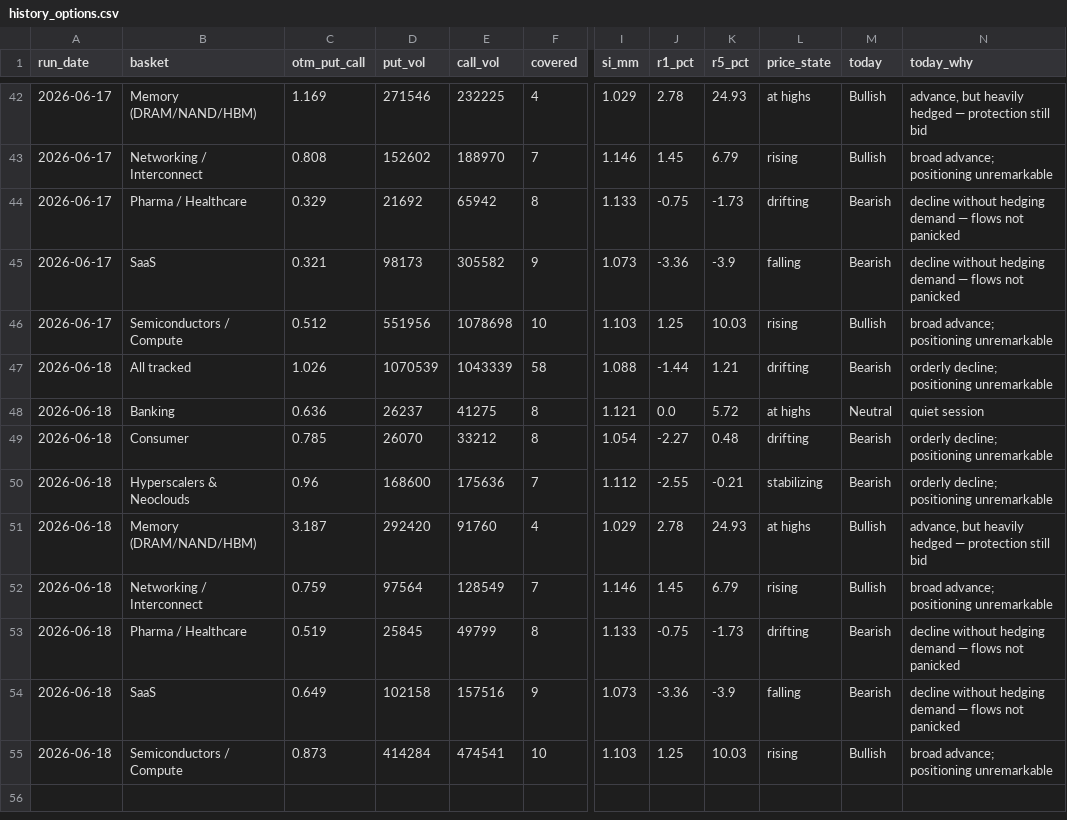
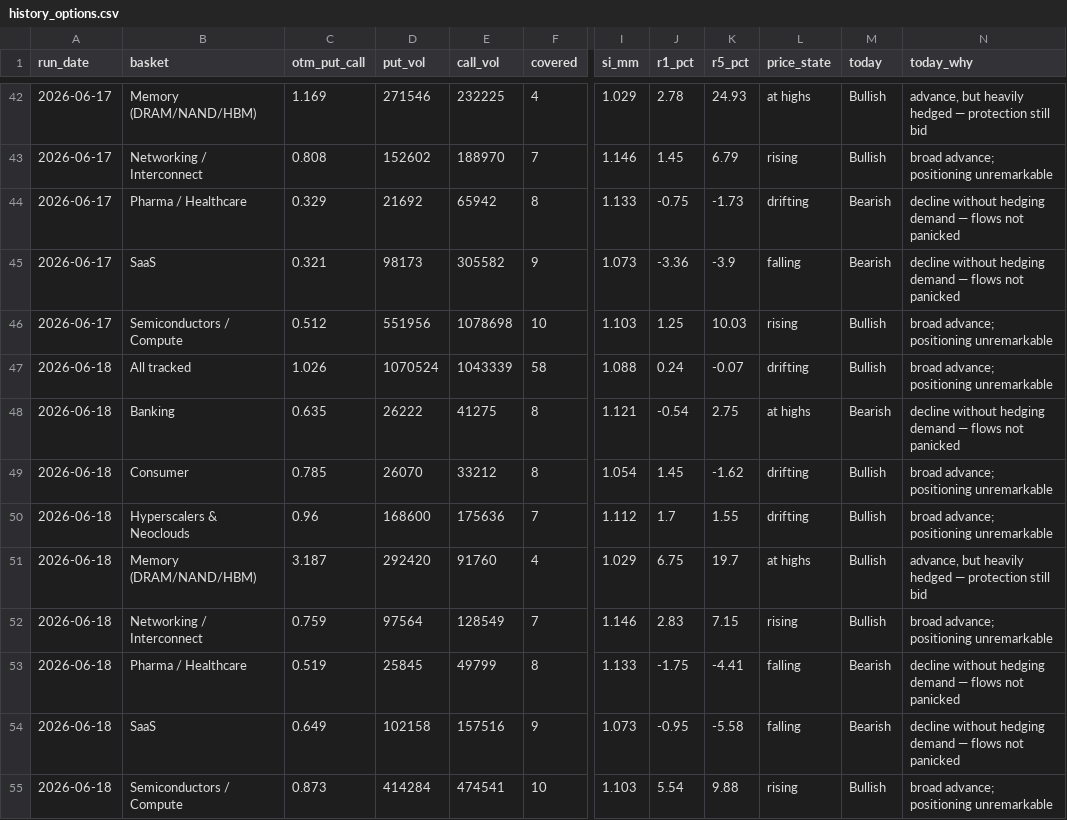
Before and after one commit to saumikvij-gif/Market-Summary-Bot, a CSV file: history_options.csv, drawn as a sheet; only a part is shown, gaps mark what is left out; the diff names each change by its address in the sheet, - before the commit and + after, or states it on an @@ line.

```diff
--- a/history_options.csv
+++ b/history_options.csv
-D47 (put_vol): 1070539
+D47 (put_vol): 1070524
-J47 (r1_pct): -1.44
+J47 (r1_pct): 0.24
-K47 (r5_pct): 1.21
+K47 (r5_pct): -0.07
-M47 (today): Bearish
+M47 (today): Bullish
-N47 (today_why): orderly decline; positioning unremarkable
+N47 (today_why): broad advance; positioning unremarkable
-C48 (otm_put_call): 0.636
+C48 (otm_put_call): 0.635
-D48 (put_vol): 26237
+D48 (put_vol): 26222
-J48 (r1_pct): 0.0
+J48 (r1_pct): -0.54
-K48 (r5_pct): 5.72
+K48 (r5_pct): 2.75
-M48 (today): Neutral
+M48 (today): Bearish
-N48 (today_why): quiet session
+N48 (today_why): decline without hedging demand — flows not panicked
-J49 (r1_pct): -2.27
+J49 (r1_pct): 1.45
-K49 (r5_pct): 0.48
+K49 (r5_pct): -1.62
-M49:M50 (today): Bearish
+M49:M50 (today): Bullish
-N49:N50 (today_why): orderly decline; positioning unremarkable
+N49:N50 (today_why): broad advance; positioning unremarkable
-J50 (r1_pct): -2.55
+J50 (r1_pct): 1.7
-K50 (r5_pct): -0.21
+K50 (r5_pct): 1.55
-L50 (price_state): stabilizing
+L50 (price_state): drifting
-J51 (r1_pct): 2.78
+J51 (r1_pct): 6.75
-K51 (r5_pct): 24.93
+K51 (r5_pct): 19.7
-J52 (r1_pct): 1.45
+J52 (r1_pct): 2.83
-K52 (r5_pct): 6.79
+K52 (r5_pct): 7.15
-J53 (r1_pct): -0.75
+J53 (r1_pct): -1.75
-K53 (r5_pct): -1.73
+K53 (r5_pct): -4.41
-L53 (price_state): drifting
+L53 (price_state): falling
-J54 (r1_pct): -3.36
+J54 (r1_pct): -0.95
-K54 (r5_pct): -3.9
+K54 (r5_pct): -5.58
-J55 (r1_pct): 1.25
+J55 (r1_pct): 5.54
-K55 (r5_pct): 10.03
+K55 (r5_pct): 9.88
```
Also changed, not shown: history_quotes.csv, history_summaries.csv, 2 other files.
